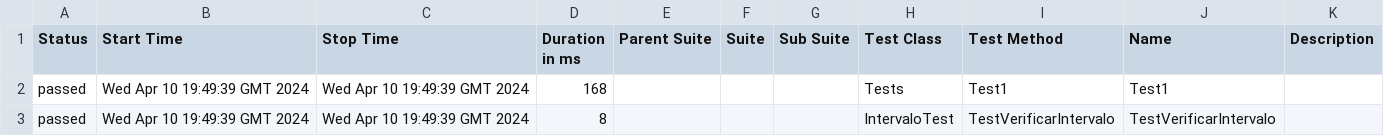
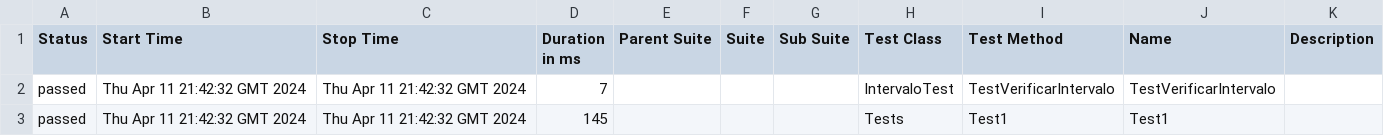
Before and after one commit to ladesa-ro/gerar-horario, a CSV file: b/development/data/suites.csv, drawn as a sheet.

```diff
--- a/b/development/data/suites.csv
+++ b/b/development/data/suites.csv
@@ -1,3 +1,3 @@
 "Status","Start Time","Stop Time","Duration in ms","Parent Suite","Suite","Sub Suite","Test Class","Test Method","Name","Description"
-"passed","Wed Apr 10 19:49:39 GMT 2024","Wed Apr 10 19:49:39 GMT 2024","168","","","","Tests","Test1","Test1",""
-"passed","Wed Apr 10 19:49:39 GMT 2024","Wed Apr 10 19:49:39 GMT 2024","8","","","","IntervaloTest","TestVerificarIntervalo","TestVerificarIntervalo",""
+"passed","Thu Apr 11 21:42:32 GMT 2024","Thu Apr 11 21:42:32 GMT 2024","7","","","","IntervaloTest","TestVerificarIntervalo","TestVerificarIntervalo",""
+"passed","Thu Apr 11 21:42:32 GMT 2024","Thu Apr 11 21:42:32 GMT 2024","145","","","","Tests","Test1","Test1",""
```
Also changed, not shown: 26 other files.
